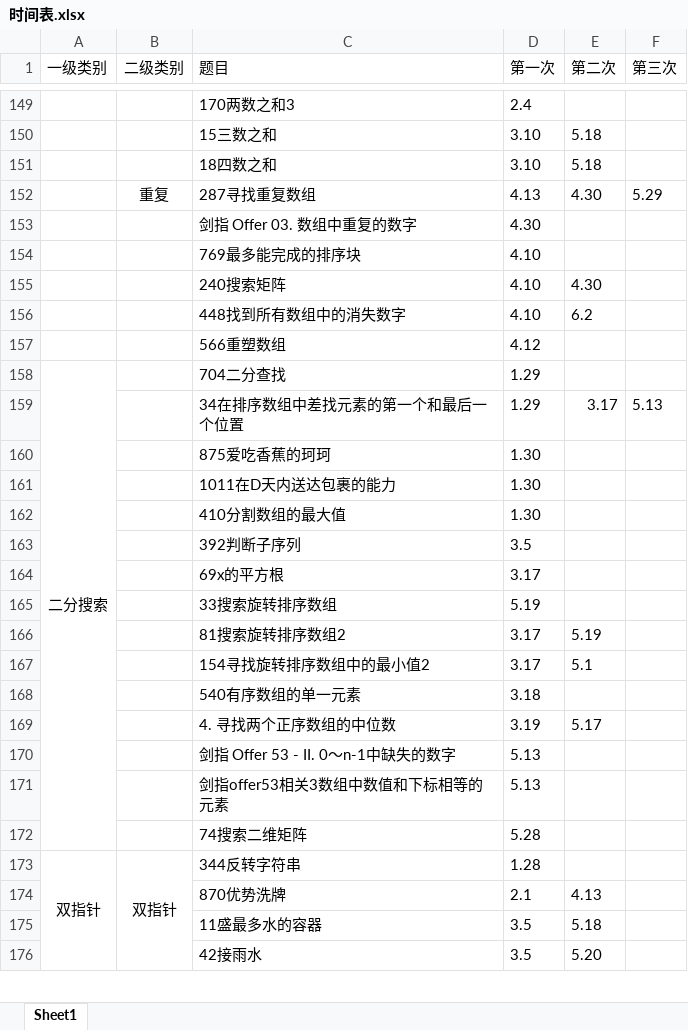
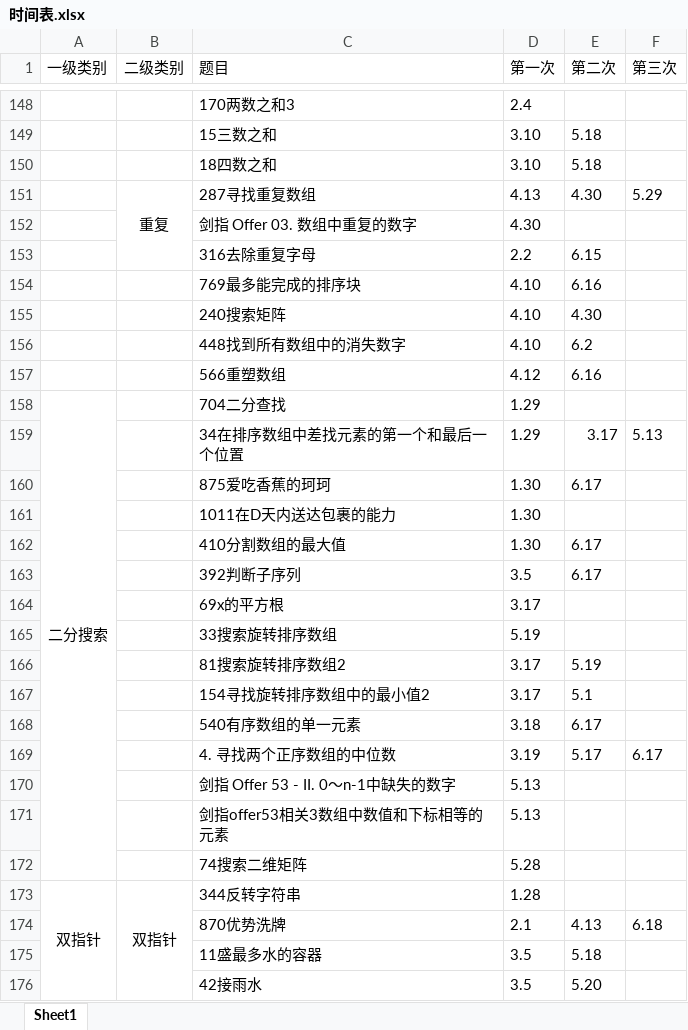
Before and after one commit to lisan97/leetcode, an Excel workbook: 时间表.xlsx, sheet Sheet1, drawn as a sheet; only a part is shown, gaps mark what is left out; values as stored, in another font and other column widths than the file's, no borders; addresses are those after the commit; the diff covers the shown part only; the diff names each change by its address in the sheet, - before the commit and + after, or states it on an @@ line.

```diff
--- a/时间表.xlsx (sheet Sheet1)
+++ b/时间表.xlsx (sheet Sheet1)
+B151:B153 merged
+row 153:  |  | 316去除重复字母 | 2.2 | 6.15
-E154 (第二次): (empty)
+E154 (第二次): 6.16
-E157 (第二次): (empty)
+E157 (第二次): 6.16
-E160 (第二次): (empty)
+E160 (第二次): 6.17
-E162:E163 (第二次): (empty)
+E162:E163 (第二次): 6.17
-E168 (第二次): (empty)
+E168 (第二次): 6.17
-F169 (第三次): (empty)
+F169 (第三次): 6.17
-F174 (第三次): (empty)
+F174 (第三次): 6.18
```
Also changed, not shown: 1 removed row, 6 edited cells and merged cells elsewhere in this sheet, 3 other files.
